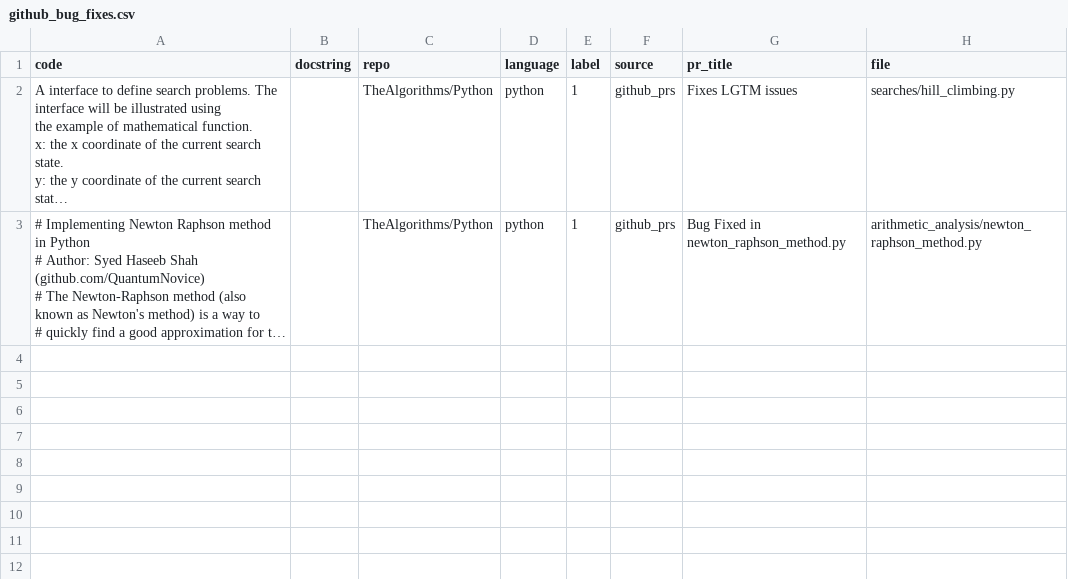
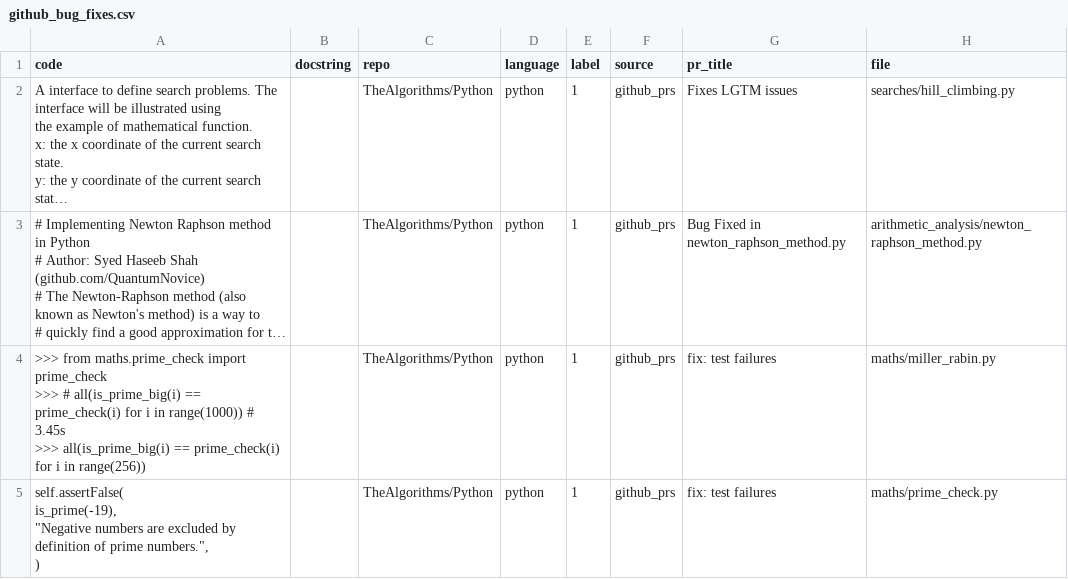
Before and after one commit to nisansalasandu/intelligent-code-review-assistant, a CSV file: data/raw/github_bug_fixes.csv, drawn as a sheet; only a part is shown; long unchanged cells end in …; ↵ is a line break in a cell; the diff covers the shown part only; the diff names each change by its address in the sheet, - before the commit and + after, or states it on an @@ line.

```diff
--- a/data/raw/github_bug_fixes.csv
+++ b/data/raw/github_bug_fixes.csv
+row 4: >>> from maths.prime_check import prime_check ↵ >>> # all(is_prime_big(i) == prime_check(i) for i in range(1000)) # 3.45s ↵ >>> all(is_prime_big(i) == prime_check(i) for i in range(256)) |  | TheAlgorithms/Python | python | 1 | github_prs | fix: test failures | maths/miller_rabin.py
+row 5: self.assertFalse( ↵ is_prime(-19), ↵ "Negative numbers are excluded by definition of prime numbers.", ↵ ) |  | TheAlgorithms/Python | python | 1 | github_prs | fix: test failures | maths/prime_check.py
```
Also changed, not shown: 4 added rows elsewhere in this file, 7 other files.
